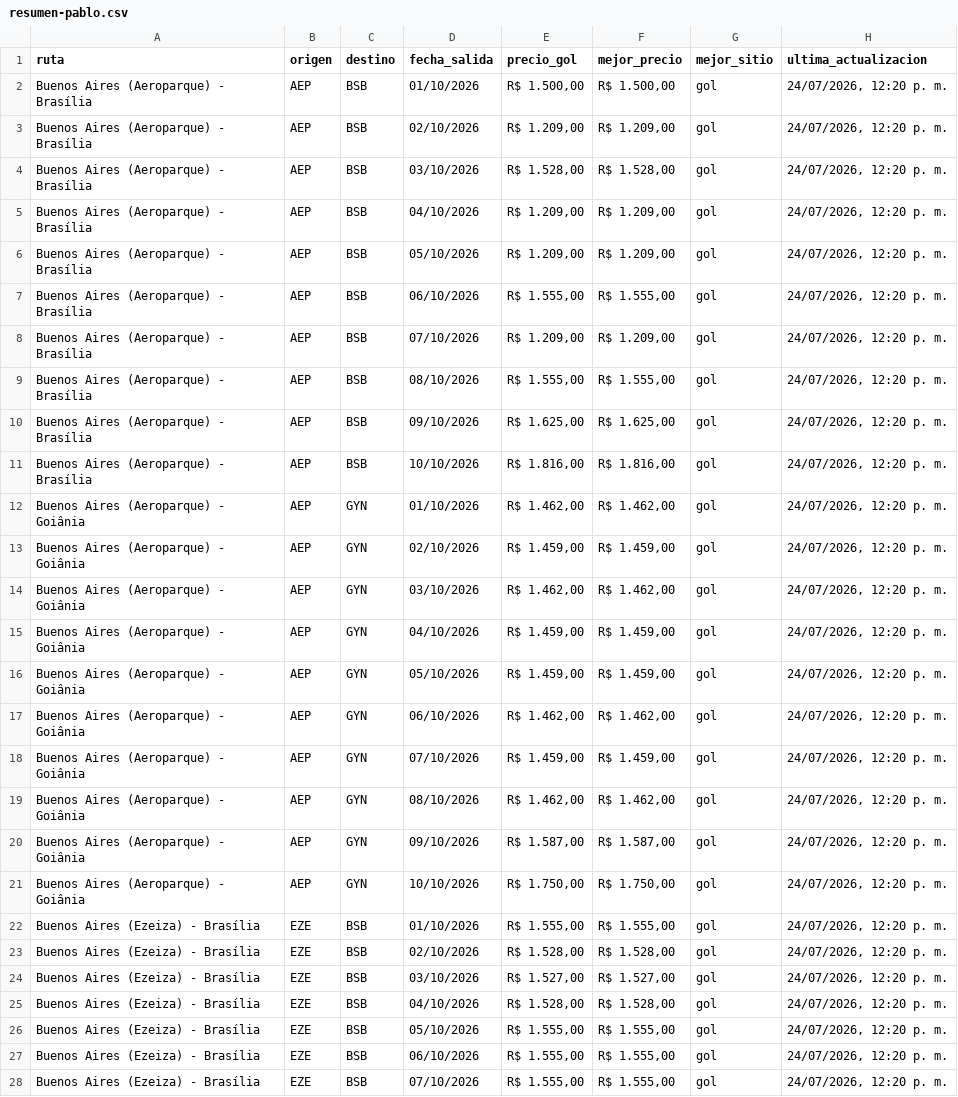
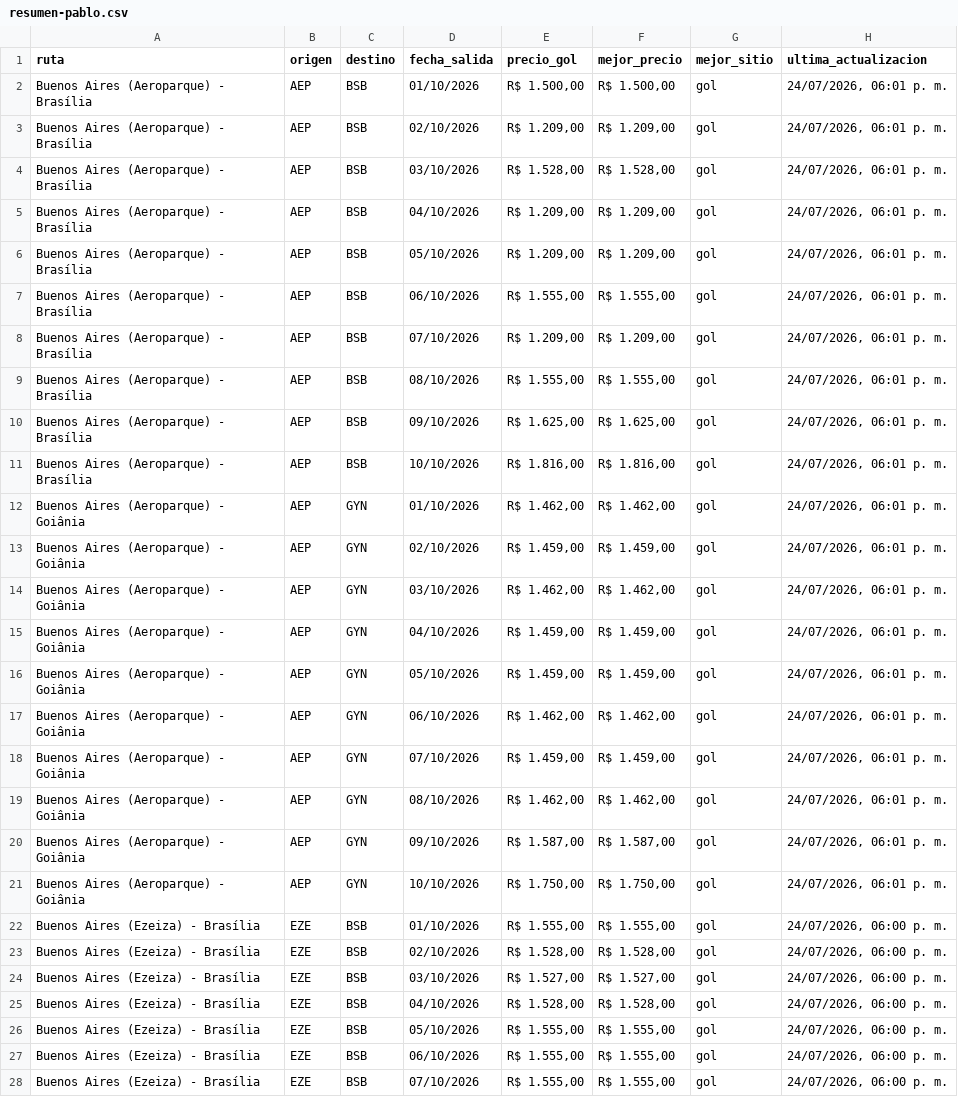
Before and after one commit to PabloNicolasAcevedo/vuelos-tracker, a CSV file: data/resumen-pablo.csv, drawn as a sheet; only a part is shown; the diff covers the shown part only; the diff names each change by its address in the sheet, - before the commit and + after, or states it on an @@ line.

```diff
--- a/data/resumen-pablo.csv
+++ b/data/resumen-pablo.csv
-H2:H21 (ultima_actualizacion): 24/07/2026, 12:20 p. m.
+H2:H21 (ultima_actualizacion): 24/07/2026, 06:01 p. m.
-H22:H28 (ultima_actualizacion): 24/07/2026, 12:20 p. m.
+H22:H28 (ultima_actualizacion): 24/07/2026, 06:00 p. m.
```
Also changed, not shown: 13 edited cells elsewhere in this file, data/resumen-david.csv, 12 other files.
